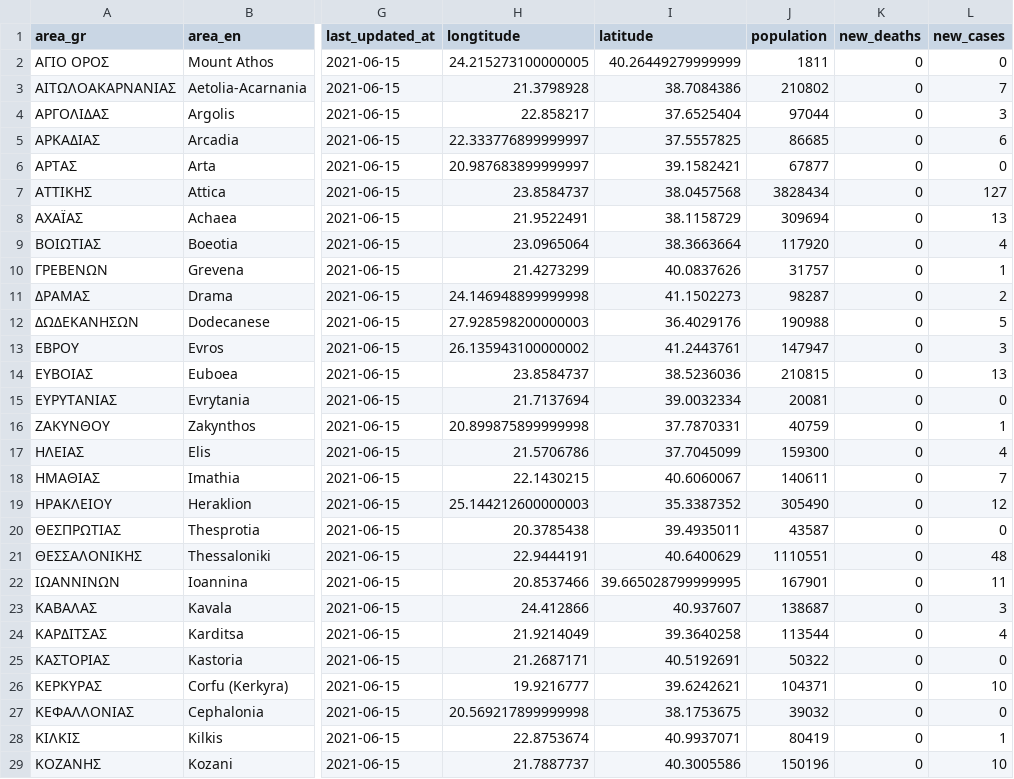
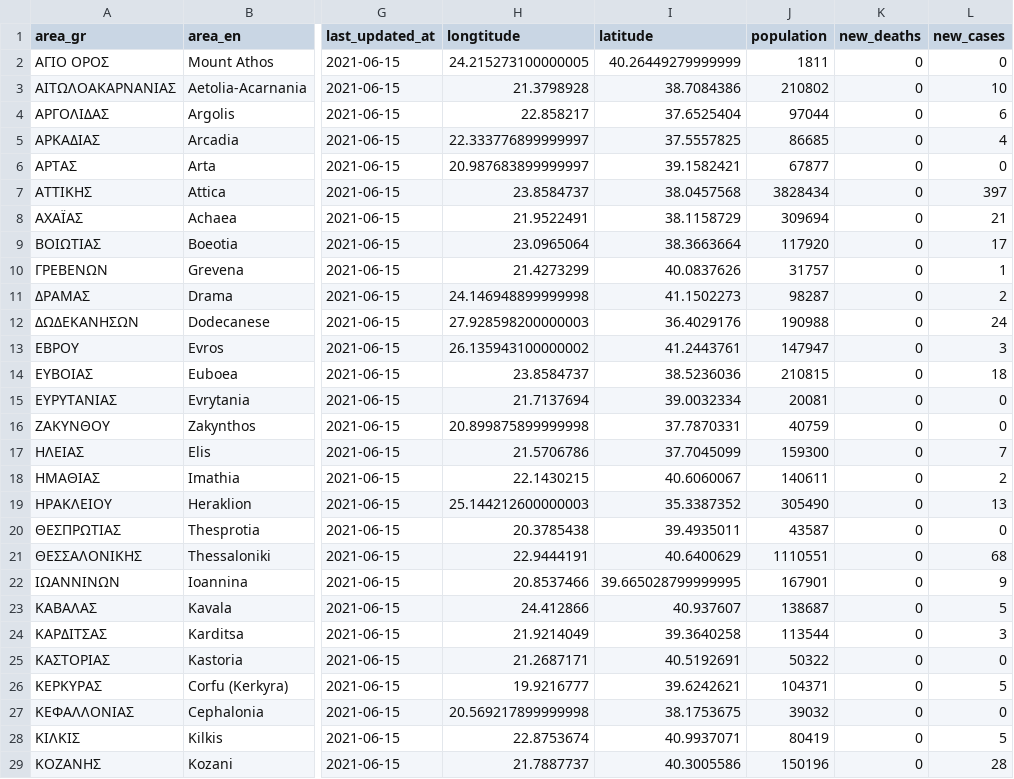
Before and after one commit to Covid-19-Response-Greece/covid19-greece-api, a CSV file: data/greece/regional/regions_daily.csv, drawn as a sheet; only a part is shown, gaps mark what is left out; the diff covers the shown part only; the diff names each change by its address in the sheet, - before the commit and + after, or states it on an @@ line.

```diff
--- a/data/greece/regional/regions_daily.csv
+++ b/data/greece/regional/regions_daily.csv
-L3 (new_cases): 7
+L3 (new_cases): 10
-L4 (new_cases): 3
+L4 (new_cases): 6
-L5 (new_cases): 6
+L5 (new_cases): 4
-L7 (new_cases): 127
+L7 (new_cases): 397
-L8 (new_cases): 13
+L8 (new_cases): 21
-L9 (new_cases): 4
+L9 (new_cases): 17
-L12 (new_cases): 5
+L12 (new_cases): 24
-L14 (new_cases): 13
+L14 (new_cases): 18
-L16 (new_cases): 1
+L16 (new_cases): 0
-L17 (new_cases): 4
+L17 (new_cases): 7
-L18 (new_cases): 7
+L18 (new_cases): 2
-L19 (new_cases): 12
+L19 (new_cases): 13
-L21 (new_cases): 48
+L21 (new_cases): 68
-L22 (new_cases): 11
+L22 (new_cases): 9
-L23 (new_cases): 3
+L23 (new_cases): 5
-L24 (new_cases): 4
+L24 (new_cases): 3
-L26 (new_cases): 10
+L26 (new_cases): 5
-L28 (new_cases): 1
+L28 (new_cases): 5
-L29 (new_cases): 10
+L29 (new_cases): 28
```
Also changed, not shown: 20 edited cells elsewhere in this file, data/greece/regional/regions_cumulative.csv, data/greece/regional/regions_history_cases.csv, 4 other files.
